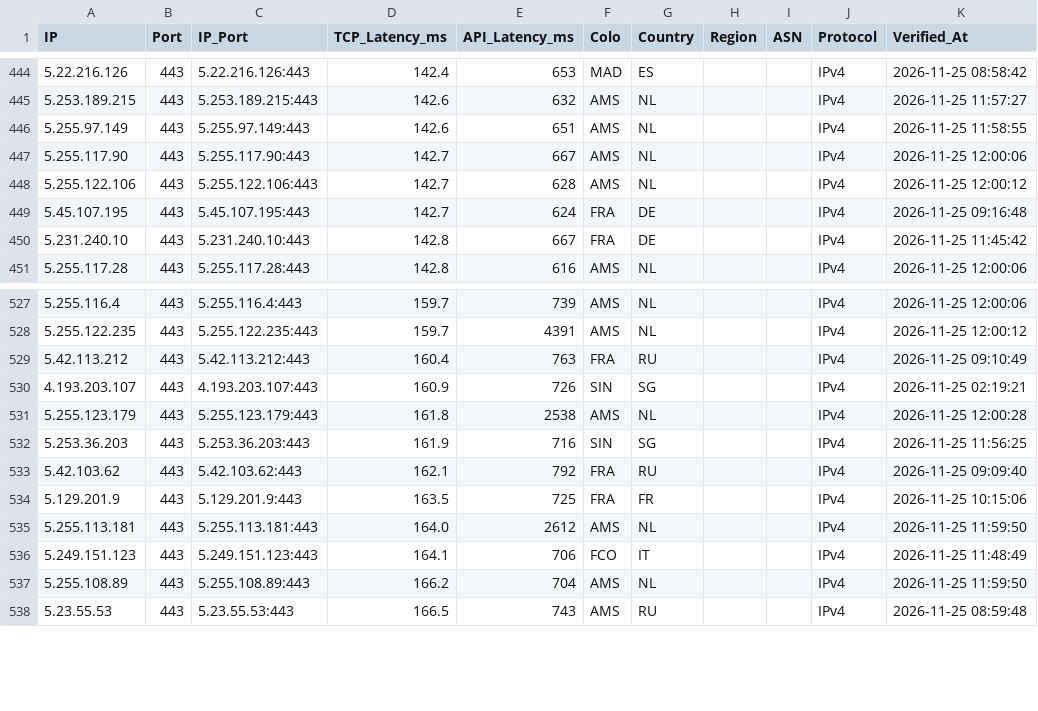
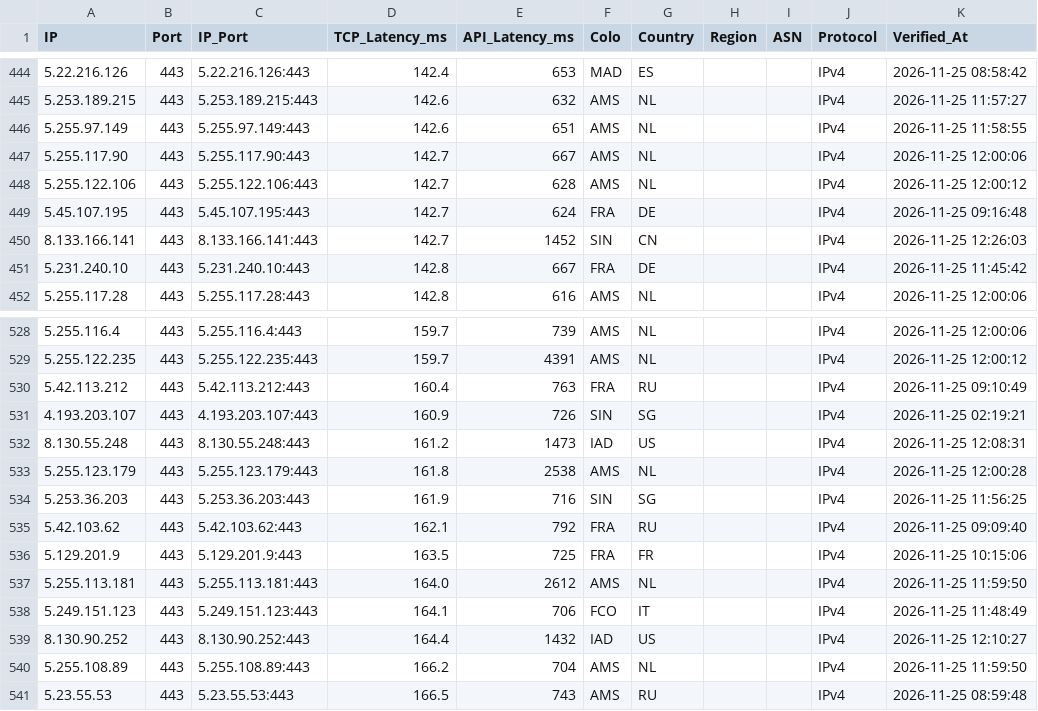
Before and after one commit to hjnzx01/ce-text-2, a CSV file: output/cf_verified.csv, drawn as a sheet; only a part is shown, gaps mark what is left out.

```diff
--- a/output/cf_verified.csv
+++ b/output/cf_verified.csv
@@ -449,2 +449,3 @@ IP,Port,IP_Port,TCP_Latency_ms,API_Latency_ms,Colo,Country,Region,ASN,Protocol,V
 5.45.107.195,443,5.45.107.195:443,142.7,624,FRA,DE,,,IPv4,2026-11-25 09:16:48
+8.133.166.141,443,8.133.166.141:443,142.7,1452,SIN,CN,,,IPv4,2026-11-25 12:26:03
 5.231.240.10,443,5.231.240.10:443,142.8,667,FRA,DE,,,IPv4,2026-11-25 11:45:42
@@ -530,2 +531,3 @@ IP,Port,IP_Port,TCP_Latency_ms,API_Latency_ms,Colo,Country,Region,ASN,Protocol,V
 4.193.203.107,443,4.193.203.107:443,160.9,726,SIN,SG,,,IPv4,2026-11-25 02:19:21
+8.130.55.248,443,8.130.55.248:443,161.2,1473,IAD,US,,,IPv4,2026-11-25 12:08:31
 5.255.123.179,443,5.255.123.179:443,161.8,2538,AMS,NL,,,IPv4,2026-11-25 12:00:28
@@ -536,2 +538,3 @@ IP,Port,IP_Port,TCP_Latency_ms,API_Latency_ms,Colo,Country,Region,ASN,Protocol,V
 5.249.151.123,443,5.249.151.123:443,164.1,706,FCO,IT,,,IPv4,2026-11-25 11:48:49
+8.130.90.252,443,8.130.90.252:443,164.4,1432,IAD,US,,,IPv4,2026-11-25 12:10:27
 5.255.108.89,443,5.255.108.89:443,166.2,704,AMS,NL,,,IPv4,2026-11-25 11:59:50
```
Also changed, not shown: 3 other files.
